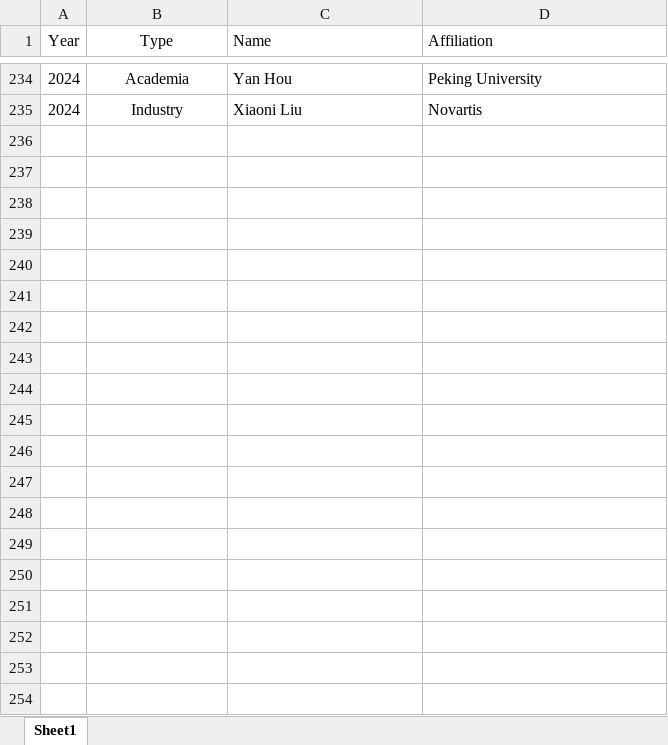
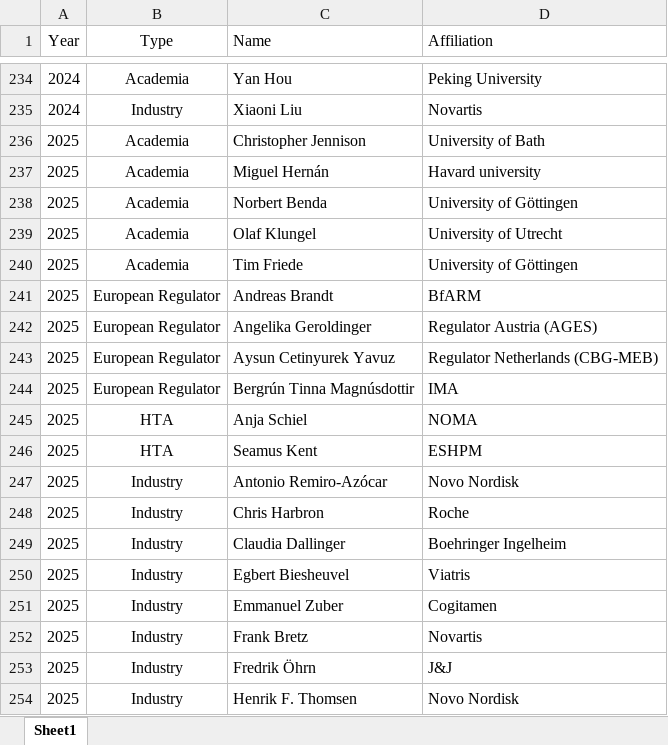
Before and after one commit to efspieurope/workshop, an Excel workbook: data/roster_past.xlsx, sheet Sheet1, drawn as a sheet; only a part is shown, gaps mark what is left out; values as stored, in another font and other column widths than the file's, no borders; the diff covers the shown part only; the diff names each change by its address in the sheet, - before the commit and + after, or states it on an @@ line.

```diff
--- a/data/roster_past.xlsx (sheet Sheet1)
+++ b/data/roster_past.xlsx (sheet Sheet1)
+row 236: 2025 | Academia | Christopher Jennison | University of Bath
+row 237: 2025 | Academia | Miguel Hernán | Havard university
+row 238: 2025 | Academia | Norbert Benda | University of Göttingen
+row 239: 2025 | Academia | Olaf Klungel | University of Utrecht
+row 240: 2025 | Academia | Tim Friede | University of Göttingen
+row 241: 2025 | European Regulator | Andreas Brandt | BfARM
+row 242: 2025 | European Regulator | Angelika Geroldinger | Regulator Austria (AGES)
+row 243: 2025 | European Regulator | Aysun Cetinyurek Yavuz | Regulator Netherlands (CBG-MEB)
+row 244: 2025 | European Regulator | Bergrún Tinna Magnúsdottir | IMA
+row 245: 2025 | HTA | Anja Schiel | NOMA
+row 246: 2025 | HTA | Seamus Kent | ESHPM
+row 247: 2025 | Industry | Antonio Remiro-Azócar | Novo Nordisk
+row 248: 2025 | Industry | Chris Harbron | Roche
+row 249: 2025 | Industry | Claudia Dallinger | Boehringer Ingelheim
+row 250: 2025 | Industry | Egbert Biesheuvel | Viatris
+row 251: 2025 | Industry | Emmanuel Zuber | Cogitamen
+row 252: 2025 | Industry | Frank Bretz | Novartis
+row 253: 2025 | Industry | Fredrik Öhrn | J&J
+row 254: 2025 | Industry | Henrik F. Thomsen | Novo Nordisk
```
Also changed, not shown: 34 added rows elsewhere in this sheet, 12 other files.
